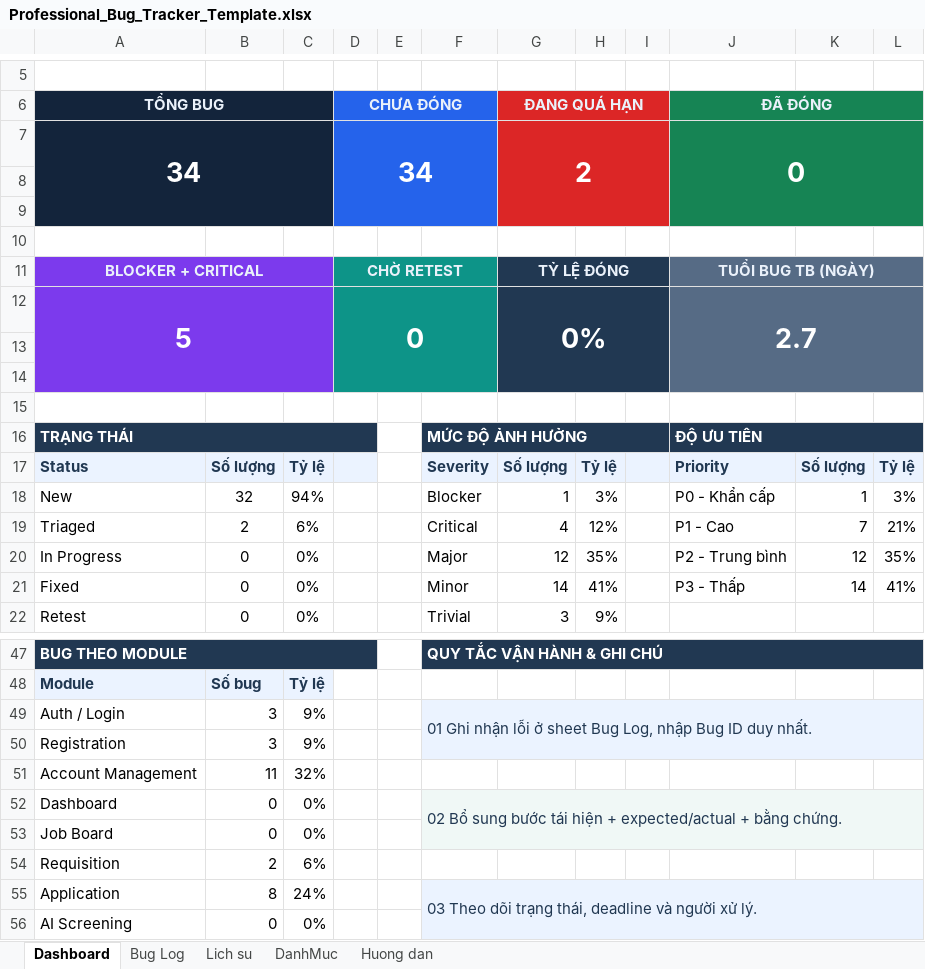
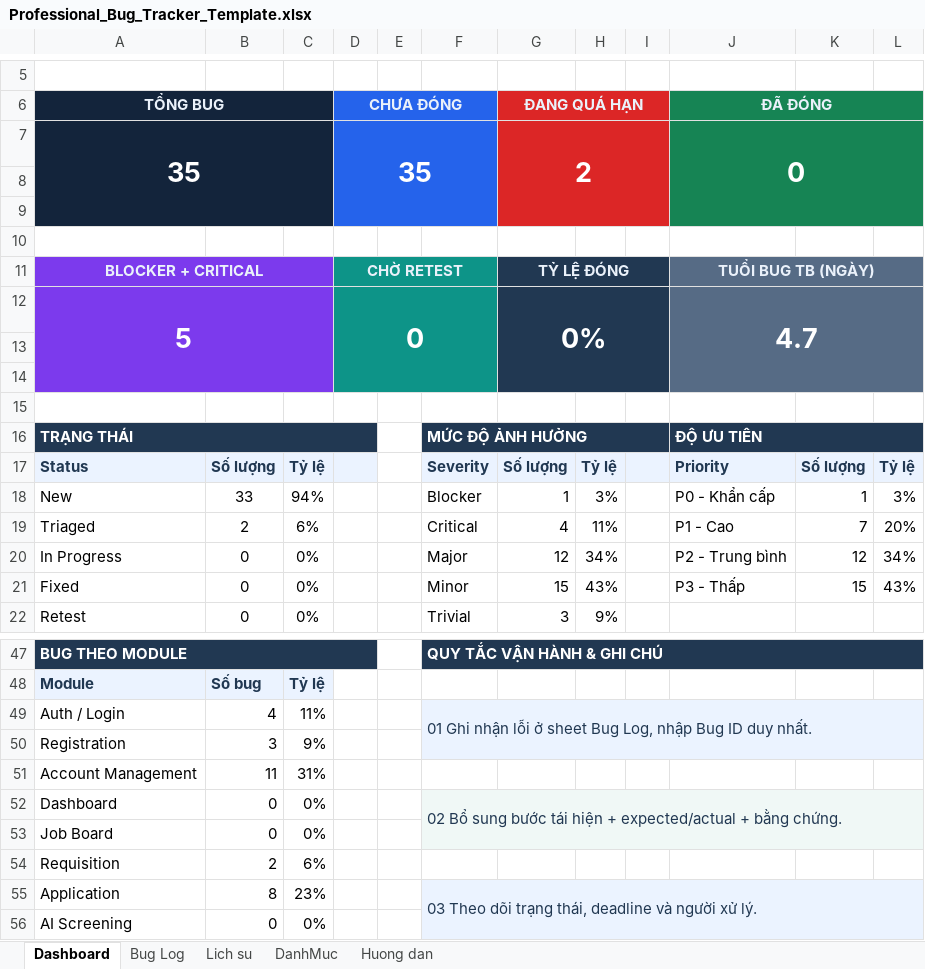
Before and after one commit to Masanori-Satoh/SWP_RMS_Group-2, an Excel workbook: docs/members/linhdn/Professional_Bug_Tracker_Template.xlsx, sheet Dashboard, drawn as a sheet; only a part is shown, gaps mark what is left out; values as stored, in another font and other column widths than the file's, no borders; charts and pictures and conditional formats not drawn; the diff names each change by its address in the sheet, - before the commit and + after, or states it on an @@ line.

```diff
--- a/docs/members/linhdn/Professional_Bug_Tracker_Template.xlsx (sheet Dashboard)
+++ b/docs/members/linhdn/Professional_Bug_Tracker_Template.xlsx (sheet Dashboard)
-A7 (TỔNG BUG): 34
+A7 (TỔNG BUG): 35
-D7 (CHƯA ĐÓNG): 34
+D7 (CHƯA ĐÓNG): 35
-J12 (ĐÃ ĐÓNG): 2.7
+J12 (ĐÃ ĐÓNG): 4.7
-B18: 32
+B18: 33
-H19: 12%
+H19: 11%
-L19: 21%
+L19: 20%
-H20: 35%
+H20: 34%
-L20: 35%
+L20: 34%
-G21 (ĐANG QUÁ HẠN): 14
+G21 (ĐANG QUÁ HẠN): 15
-H21: 41%
+H21: 43%
-K21: 14
+K21: 15
-L21: 41%
+L21: 43%
-B49: 3
+B49: 4
-C49: 9%
+C49: 11%
-C51: 32%
+C51: 31%
-C55: 24%
+C55: 23%
```
Also changed, not shown: sheet Bug Log, charts or pictures, 9 other files.
